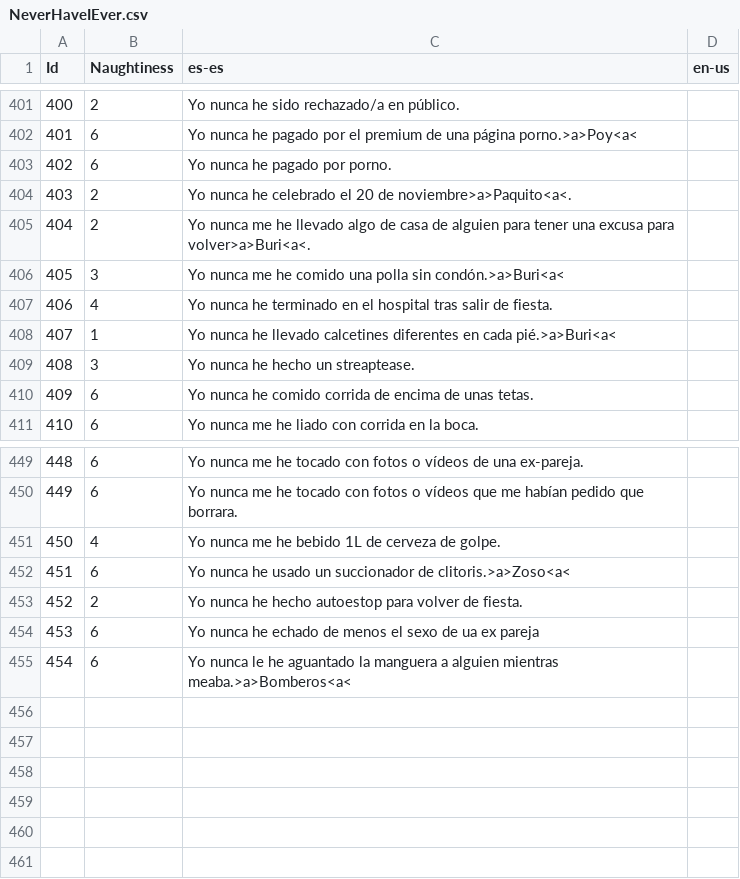
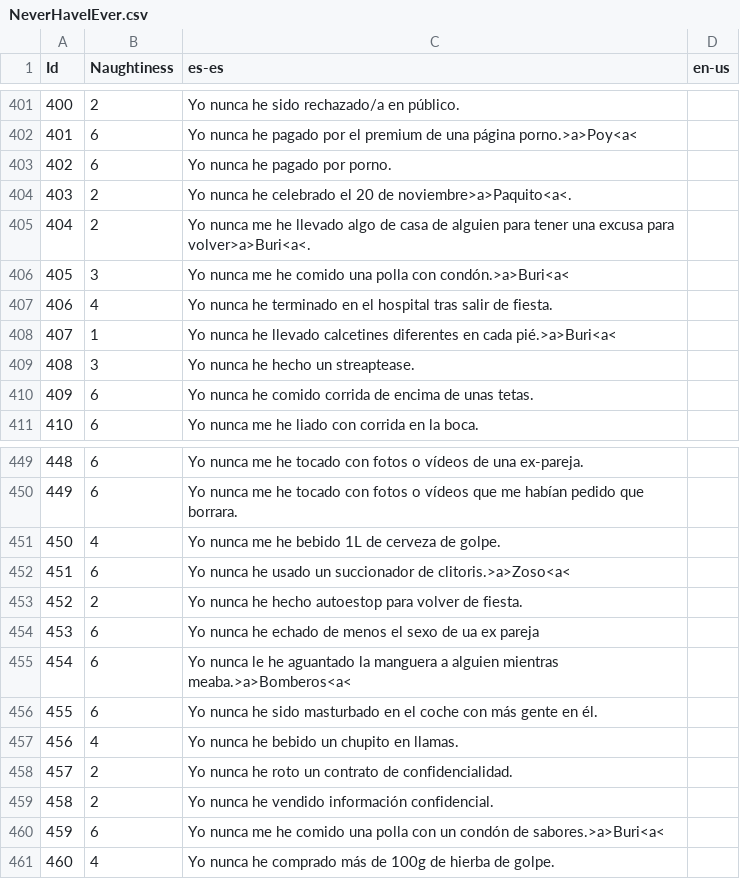
Before and after one commit to guplem/DrinkAndPlay, a CSV file: DrinkAndPlay/Assets/_General/Resources/NeverHaveIEver.csv, drawn as a sheet; only a part is shown, gaps mark what is left out.

```diff
--- a/DrinkAndPlay/Assets/_General/Resources/NeverHaveIEver.csv
+++ b/DrinkAndPlay/Assets/_General/Resources/NeverHaveIEver.csv
@@ -405,3 +405,3 @@ Id,Naughtiness,es-es,en-us
 404,2,Yo nunca me he llevado algo de casa de alguien para tener una excusa para volver>a>Buri<a<.,
-405,3,Yo nunca me he comido una polla sin condón.>a>Buri<a<,
+405,3,Yo nunca me he comido una polla con condón.>a>Buri<a<,
 406,4,Yo nunca he terminado en el hospital tras salir de fiesta.,
@@ -455 +455,7 @@ Id,Naughtiness,es-es,en-us
 454,6,Yo nunca le he aguantado la manguera a alguien mientras meaba.>a>Bomberos<a<,
+455,6,Yo nunca he sido masturbado en el coche con más gente en él.,
+456,4,Yo nunca he bebido un chupito en llamas.,
+457,2,Yo nunca he roto un contrato de confidencialidad.,
+458,2,Yo nunca he vendido información confidencial.,
+459,6,Yo nunca me he comido una polla con un condón de sabores.>a>Buri<a<,
+460,4,Yo nunca he comprado más de 100g de hierba de golpe.,
```
Also changed, not shown: DrinkAndPlay/Assets/_General/Resources/RandomChallenges.csv, DrinkAndPlay/Assets/_General/Resources/TruthOrDare - Dare.csv, 10 other files.
